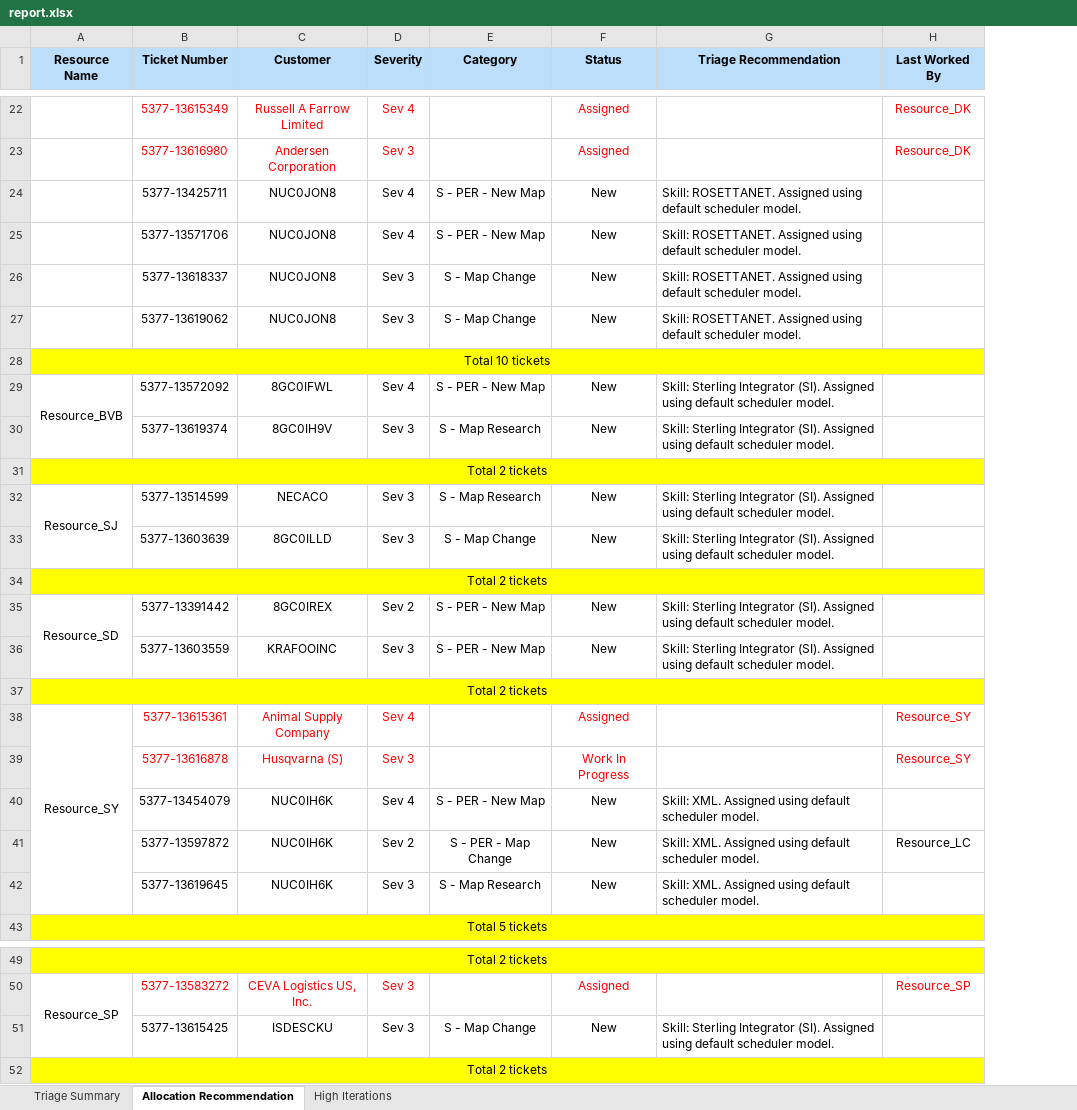
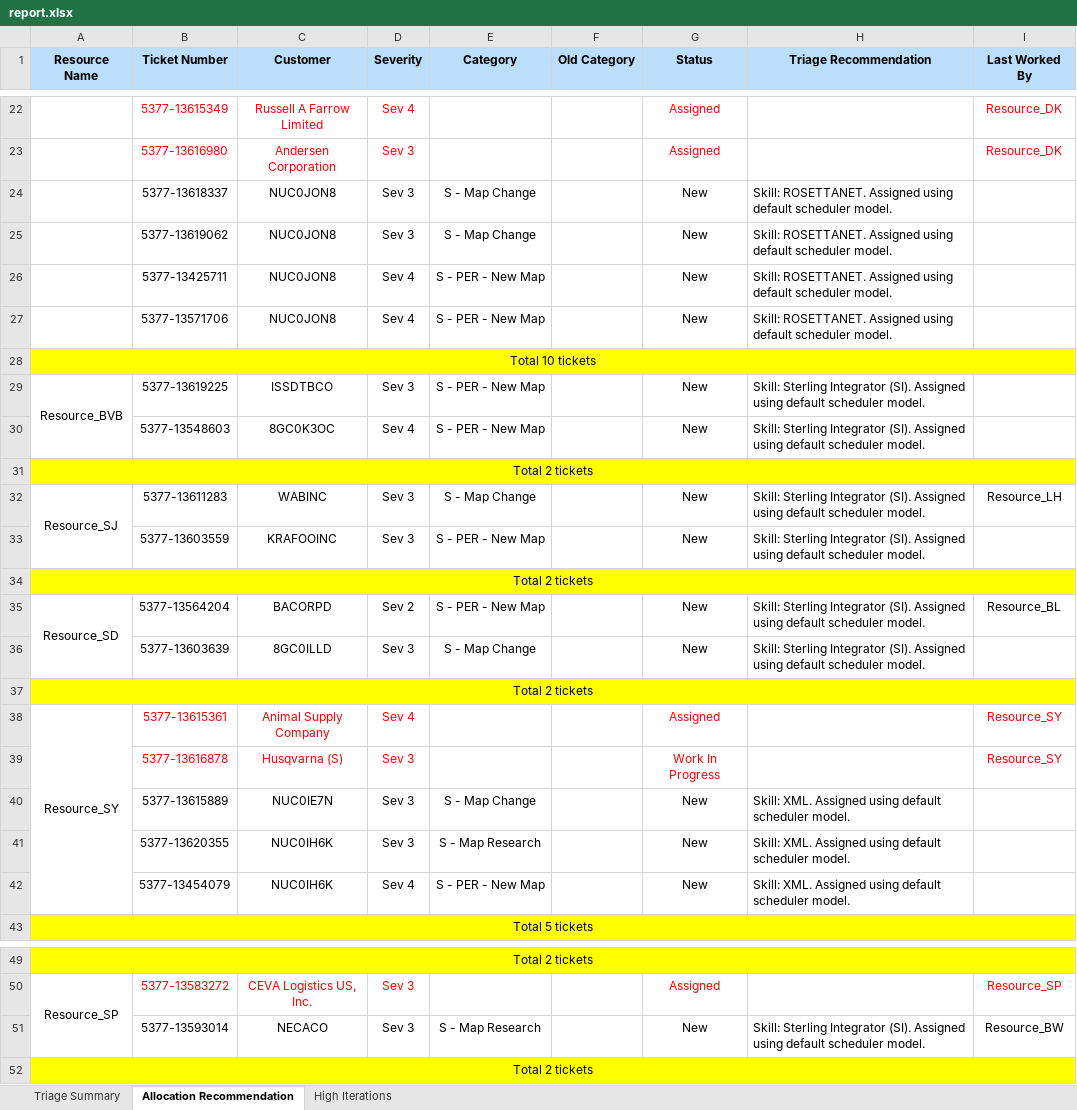
Before and after one commit to arjun23496/Smart-Triager, an Excel workbook: triager/report/report.xlsx, sheet Allocation Recommendation, drawn as a sheet; only a part is shown, gaps mark what is left out; values as stored, in another font and other column widths than the file's, no borders; removed rows and columns are numbered as before the commit, all else as after; the diff covers the shown part only; the diff names each change by its address in the sheet, - before the commit and + after, or states it on an @@ line.

Commit message:
Updated Report generation to handle old category predicted as new

```diff
--- a/triager/report/report.xlsx (sheet Allocation Recommendation)
+++ b/triager/report/report.xlsx (sheet Allocation Recommendation)
+column F (Old Category), empty
@@ row 26 moved to row 24: 5377-13618337 @@
@@ row 27 moved to row 25: 5377-13619062 @@
-B29 (Ticket Number): 5377-13572092
+B29 (Ticket Number): 5377-13619225
-C29 (Customer): 8GC0IFWL
+C29 (Customer): ISSDTBCO
-D29 (Severity): Sev 4
+D29 (Severity): Sev 3
-B30 (Ticket Number): 5377-13619374
+B30 (Ticket Number): 5377-13548603
-C30 (Customer): 8GC0IH9V
+C30 (Customer): 8GC0K3OC
-D30 (Severity): Sev 3
+D30 (Severity): Sev 4
-E30 (Category): S - Map Research
+E30 (Category): S - PER - New Map
-A32:A33 merged
+A32:A33 merged
-B32 (Ticket Number): 5377-13514599
+B32 (Ticket Number): 5377-13611283
-C32 (Customer): NECACO
+C32 (Customer): WABINC
-E32 (Category): S - Map Research
+E32 (Category): S - Map Change
-I32 (Last Worked By): (empty)
+I32 (Last Worked By): Resource_LH
@@ row 36 moved to row 33: 5377-13603559 @@
+row 35: Resource_SD | 5377-13564204 | BACORPD | Sev 2 | S - PER - New Map |  | New | Skill: Sterling Integrator (SI). Assigned using default scheduler model. | Resource_BL
-row 35: Resource_SD | 5377-13391442 | 8GC0IREX | Sev 2 | S - PER - New Map | New | Skill: Sterling Integrator (SI). Assigned using default scheduler model.
@@ row 61 moved to row 40: 5377-13615889 @@
@@ row 62 moved to row 41: 5377-13620355 @@
@@ row 41 moved to row 119: 5377-13597872 @@
@@ row 42 moved to row 81: 5377-13619645 @@
-B51 (Ticket Number): 5377-13615425
+B51 (Ticket Number): 5377-13593014
-C51 (Customer): ISDESCKU
+C51 (Customer): NECACO
-E51 (Category): S - Map Change
+E51 (Category): S - Map Research
-I51 (Last Worked By): (empty)
+I51 (Last Worked By): Resource_BW
```
Also changed, not shown: 5 added rows, 5 removed rows, 10 moved rows, 33 edited cells and merged cells elsewhere in this sheet, sheet High Iterations, 8 other files.
